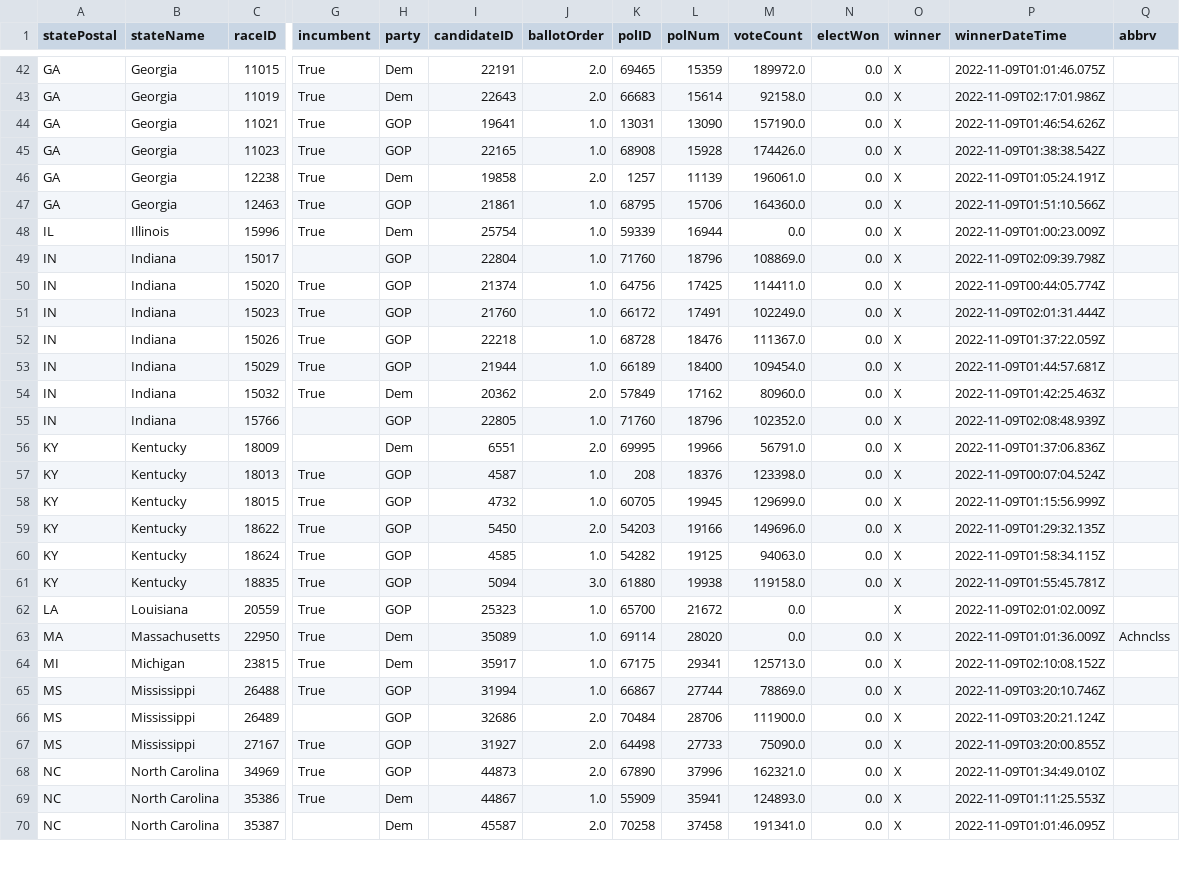
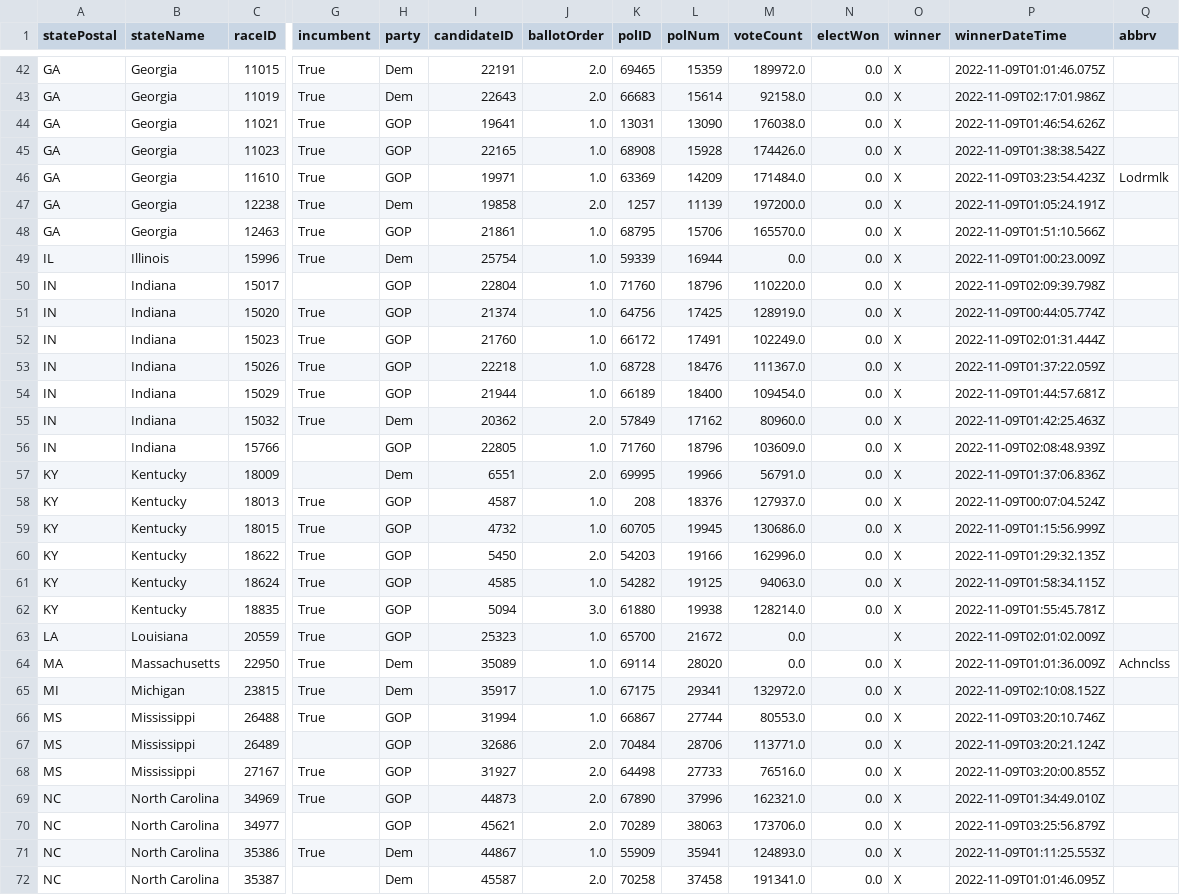
Before and after one commit to Nikkei-Visual-Data-Journalism/MidTermElection_1123409584372xxbb225, a CSV file: APAPI/electionResultsWinners_house.csv, drawn as a sheet; only a part is shown, gaps mark what is left out; addresses are those after the commit; rows hold the shown columns only; the diff covers the shown part only; the diff names each change by its address in the sheet, - before the commit and + after, or states it on an @@ line.

```diff
--- a/APAPI/electionResultsWinners_house.csv
+++ b/APAPI/electionResultsWinners_house.csv
-M44 (voteCount): 157190.0
+M44 (voteCount): 176038.0
+row 46: GA | Georgia | 11610 | True | GOP | 19971 | 1.0 | 63369 | 14209 | 171484.0 | 0.0 | X | 2022-11-09T03:23:54.423Z | Lodrmlk
-M47 (voteCount): 196061.0
+M47 (voteCount): 197200.0
-M48 (voteCount): 164360.0
+M48 (voteCount): 165570.0
-M50 (voteCount): 108869.0
+M50 (voteCount): 110220.0
-M51 (voteCount): 114411.0
+M51 (voteCount): 128919.0
-M56 (voteCount): 102352.0
+M56 (voteCount): 103609.0
-M58 (voteCount): 123398.0
+M58 (voteCount): 127937.0
-M59 (voteCount): 129699.0
+M59 (voteCount): 130686.0
-M60 (voteCount): 149696.0
+M60 (voteCount): 162996.0
-M62 (voteCount): 119158.0
+M62 (voteCount): 128214.0
-M65 (voteCount): 125713.0
+M65 (voteCount): 132972.0
-M66 (voteCount): 78869.0
+M66 (voteCount): 80553.0
-M67 (voteCount): 111900.0
+M67 (voteCount): 113771.0
-M68 (voteCount): 75090.0
+M68 (voteCount): 76516.0
+row 70: NC | North Carolina | 34977 |  | GOP | 45621 | 2.0 | 70289 | 38063 | 173706.0 | 0.0 | X | 2022-11-09T03:25:56.879Z
```
Also changed, not shown: 7 added rows and 29 edited cells elsewhere in this file, APAPI/electionResultsWinners_senate.csv, 2 other files.
